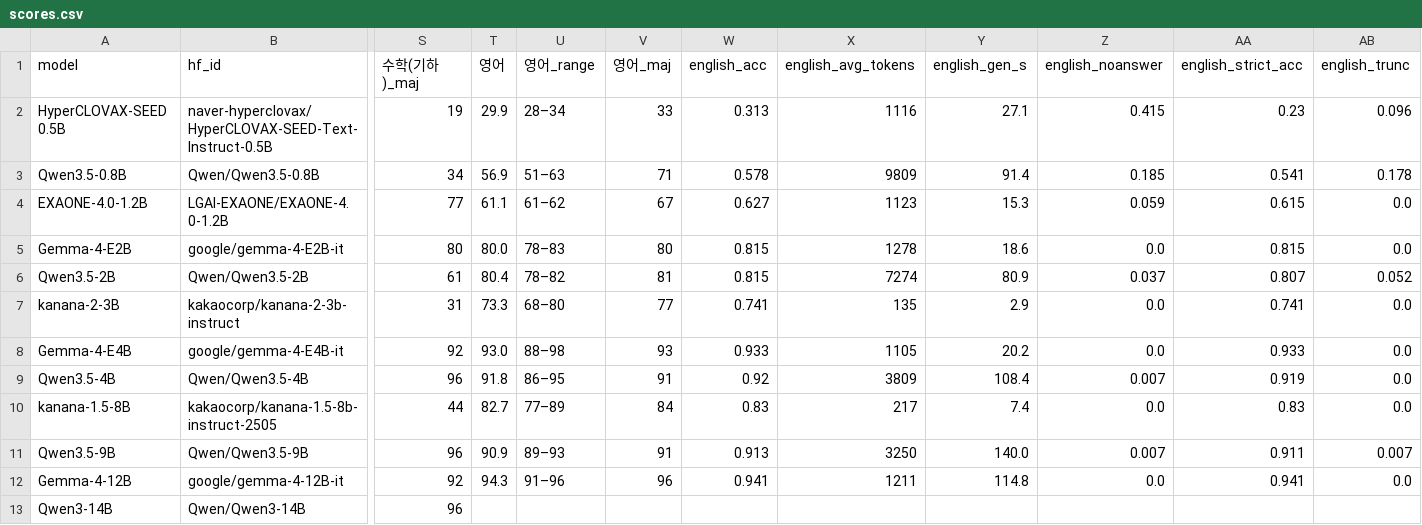
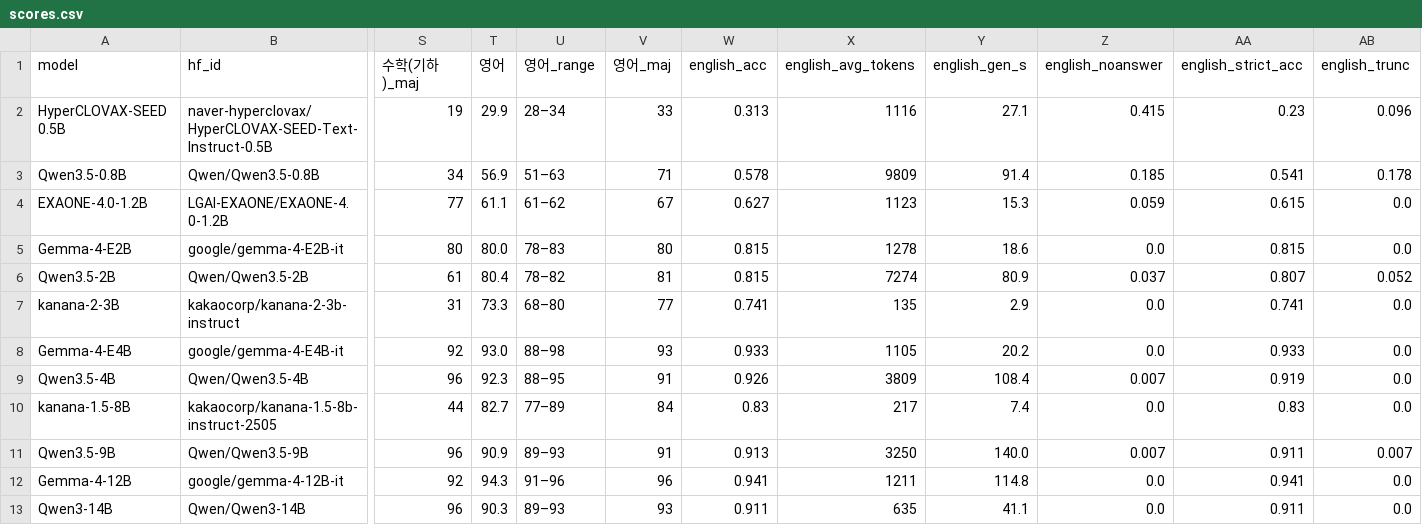
Before and after one commit to geumjin99/suneung2027-llm-bench, a CSV file: results/scores.csv, drawn as a sheet; only a part is shown, gaps mark what is left out; the diff names each change by its address in the sheet, - before the commit and + after, or states it on an @@ line.

```diff
--- a/results/scores.csv
+++ b/results/scores.csv
-T9 (영어): 91.8
+T9 (영어): 92.3
-U9 (영어_range): 86–95
+U9 (영어_range): 88–95
-W9 (english_acc): 0.92
+W9 (english_acc): 0.926
-T13 (영어): (empty)
+T13 (영어): 90.3
-U13 (영어_range): (empty)
+U13 (영어_range): 89–93
-V13 (영어_maj): (empty)
+V13 (영어_maj): 93
-W13 (english_acc): (empty)
+W13 (english_acc): 0.911
-X13 (english_avg_tokens): (empty)
+X13 (english_avg_tokens): 635
-Y13 (english_gen_s): (empty)
+Y13 (english_gen_s): 41.1
-Z13 (english_noanswer): (empty)
+Z13 (english_noanswer): 0.0
-AA13 (english_strict_acc): (empty)
+AA13 (english_strict_acc): 0.911
-AB13 (english_trunc): (empty)
+AB13 (english_trunc): 0.0
```
Also changed, not shown: results/per_question.csv, 11 other files.
